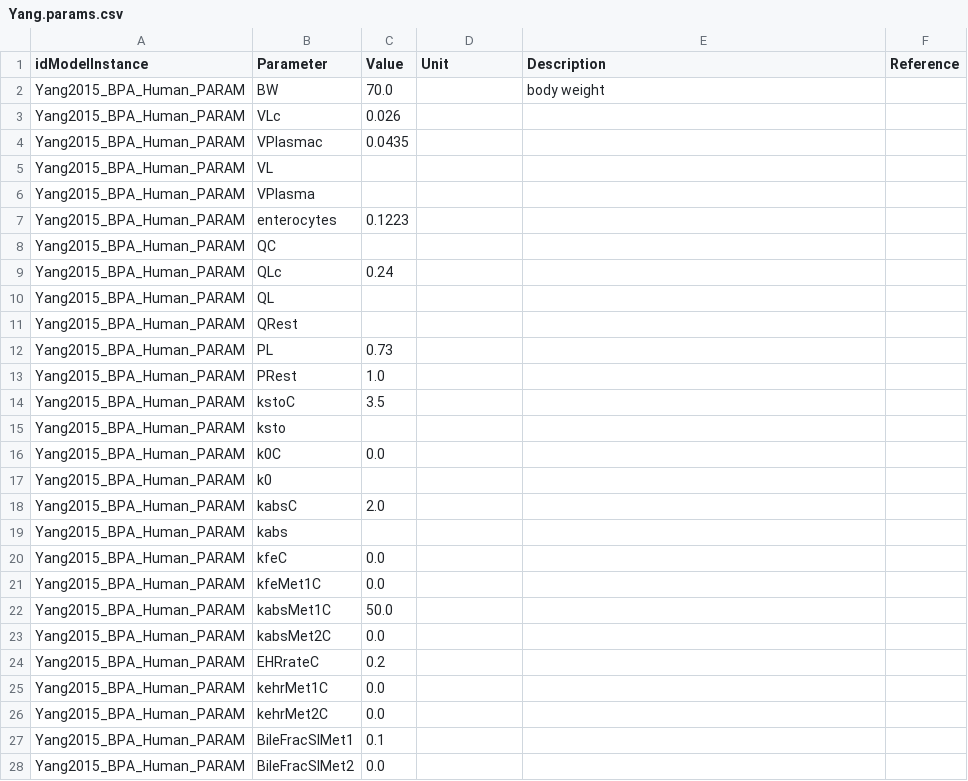
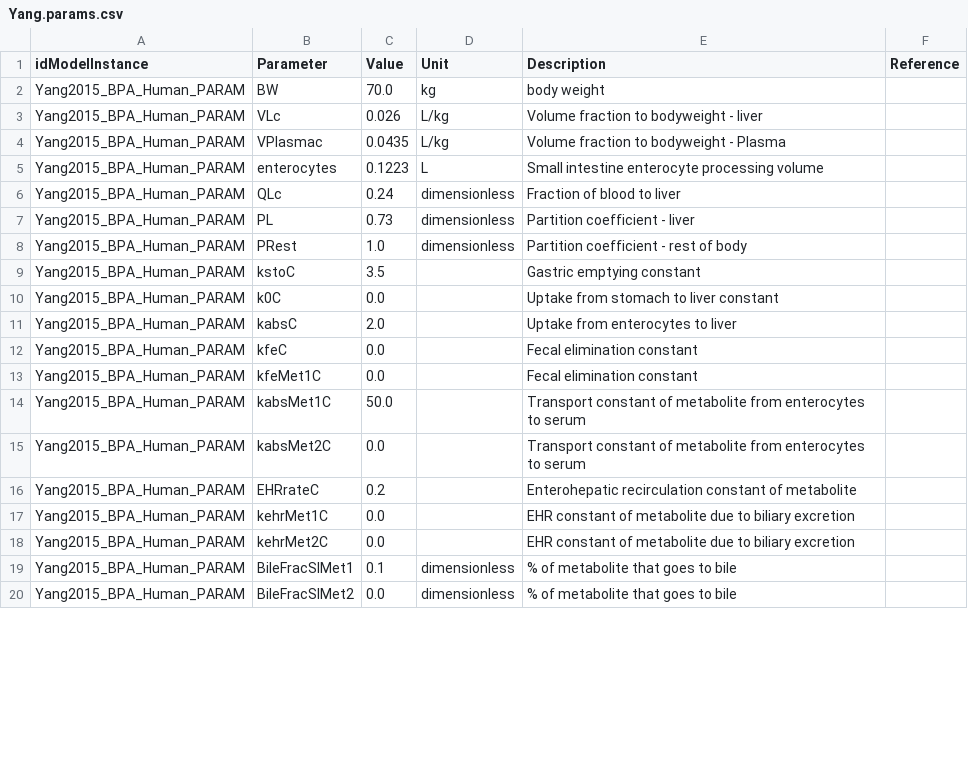
Before and after one commit to fair-pbk/exposure-route-pbk-models, a CSV file: models/oral/Bisphenols/Yang/Yang.params.csv, drawn as a sheet; only a part is shown; the diff covers the shown part only.

Commit message:
Update bisphenol models and add simulation scenarios

```diff
--- a/models/oral/Bisphenols/Yang/Yang.params.csv
+++ b/models/oral/Bisphenols/Yang/Yang.params.csv
@@ -1,28 +1,20 @@
 idModelInstance,Parameter,Value,Unit,Description,Reference
-Yang2015_BPA_Human_PARAM,BW,70.0,,body weight,
-Yang2015_BPA_Human_PARAM,VLc,0.026,,,
-Yang2015_BPA_Human_PARAM,VPlasmac,0.0435,,,
-Yang2015_BPA_Human_PARAM,VL,,,,
-Yang2015_BPA_Human_PARAM,VPlasma,,,,
-Yang2015_BPA_Human_PARAM,enterocytes,0.1223,,,
-Yang2015_BPA_Human_PARAM,QC,,,,
-Yang2015_BPA_Human_PARAM,QLc,0.24,,,
-Yang2015_BPA_Human_PARAM,QL,,,,
-Yang2015_BPA_Human_PARAM,QRest,,,,
-Yang2015_BPA_Human_PARAM,PL,0.73,,,
-Yang2015_BPA_Human_PARAM,PRest,1.0,,,
-Yang2015_BPA_Human_PARAM,kstoC,3.5,,,
-Yang2015_BPA_Human_PARAM,ksto,,,,
-Yang2015_BPA_Human_PARAM,k0C,0.0,,,
-Yang2015_BPA_Human_PARAM,k0,,,,
-Yang2015_BPA_Human_PARAM,kabsC,2.0,,,
-Yang2015_BPA_Human_PARAM,kabs,,,,
-Yang2015_BPA_Human_PARAM,kfeC,0.0,,,
-Yang2015_BPA_Human_PARAM,kfeMet1C,0.0,,,
-Yang2015_BPA_Human_PARAM,kabsMet1C,50.0,,,
-Yang2015_BPA_Human_PARAM,kabsMet2C,0.0,,,
-Yang2015_BPA_Human_PARAM,EHRrateC,0.2,,,
-Yang2015_BPA_Human_PARAM,kehrMet1C,0.0,,,
-Yang2015_BPA_Human_PARAM,kehrMet2C,0.0,,,
-Yang2015_BPA_Human_PARAM,BileFracSIMet1,0.1,,,
-Yang2015_BPA_Human_PARAM,BileFracSIMet2,0.0,,,
+Yang2015_BPA_Human_PARAM,BW,70.0,kg,body weight,
+Yang2015_BPA_Human_PARAM,VLc,0.026,L/kg,Volume fraction to bodyweight - liver,
+Yang2015_BPA_Human_PARAM,VPlasmac,0.0435,L/kg,Volume fraction to bodyweight - Plasma,
+Yang2015_BPA_Human_PARAM,enterocytes,0.1223,L,Small intestine enterocyte processing volume,
+Yang2015_BPA_Human_PARAM,QLc,0.24,dimensionless,Fraction of blood to liver,
+Yang2015_BPA_Human_PARAM,PL,0.73,dimensionless,Partition coefficient - liver,
+Yang2015_BPA_Human_PARAM,PRest,1.0,dimensionless,Partition coefficient - rest of body,
+Yang2015_BPA_Human_PARAM,kstoC,3.5,,Gastric emptying constant,
+Yang2015_BPA_Human_PARAM,k0C,0.0,,Uptake from stomach to liver constant,
+Yang2015_BPA_Human_PARAM,kabsC,2.0,,Uptake from enterocytes to liver,
+Yang2015_BPA_Human_PARAM,kfeC,0.0,,Fecal elimination constant,
+Yang2015_BPA_Human_PARAM,kfeMet1C,0.0,,Fecal elimination constant,
+Yang2015_BPA_Human_PARAM,kabsMet1C,50.0,,Transport constant of metabolite from enterocytes to serum,
+Yang2015_BPA_Human_PARAM,kabsMet2C,0.0,,Transport constant of metabolite from enterocytes to serum,
+Yang2015_BPA_Human_PARAM,EHRrateC,0.2,,Enterohepatic recirculation constant of metabolite,
+Yang2015_BPA_Human_PARAM,kehrMet1C,0.0,,EHR constant of metabolite due to biliary excretion,
+Yang2015_BPA_Human_PARAM,kehrMet2C,0.0,,EHR constant of metabolite due to biliary excretion,
+Yang2015_BPA_Human_PARAM,BileFracSIMet1,0.1,dimensionless,% of metabolite that goes to bile,
+Yang2015_BPA_Human_PARAM,BileFracSIMet2,0.0,dimensionless,% of metabolite that goes to bile,
```
Also changed, not shown: 19 edited cells elsewhere in this file, models/oral/Bisphenols/Deepika/Deepika.params.csv, models/oral/Bisphenols/Hu/Hu.params.csv, 25 other files.
